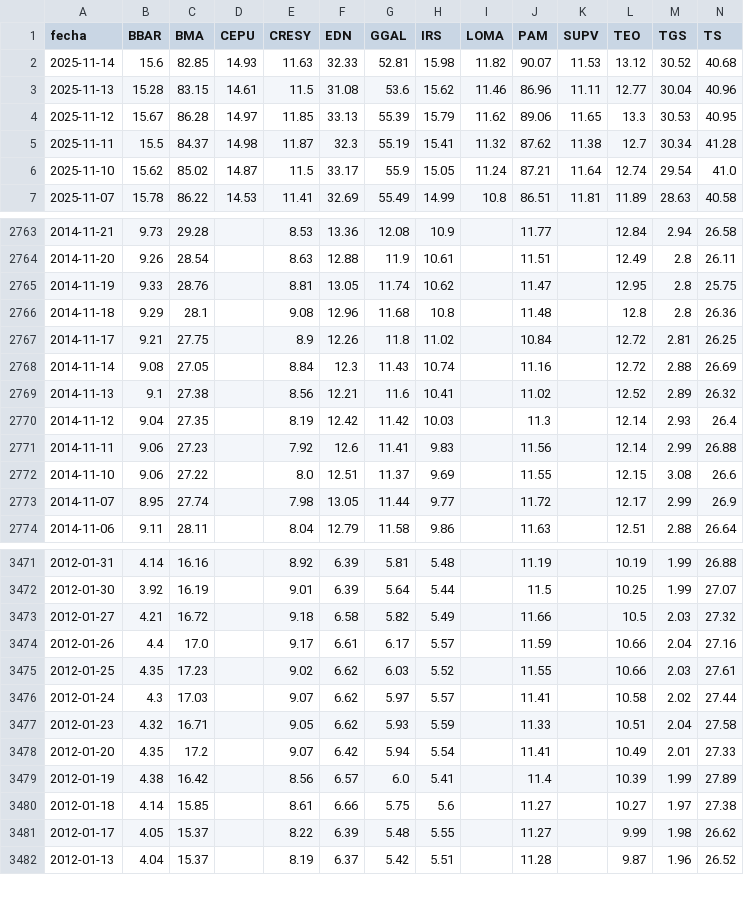
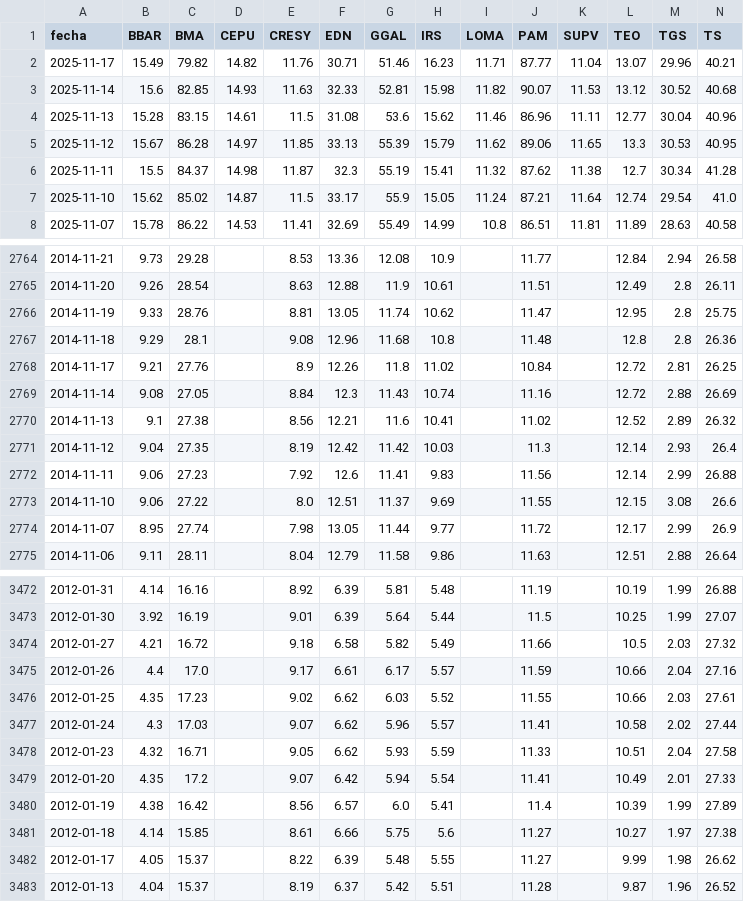
Before and after one commit to jesusrobles824/base-de-datos, a CSV file: Precios_ADRs.csv, drawn as a sheet; only a part is shown, gaps mark what is left out; addresses are those after the commit; rows hold the shown columns only; the diff names each change by its address in the sheet, - before the commit and + after, or states it on an @@ line.

```diff
--- a/Precios_ADRs.csv
+++ b/Precios_ADRs.csv
+row 2: 2025-11-17 | 15.49 | 79.82 | 14.82 | 11.76 | 30.71 | 51.46 | 16.23 | 11.71 | 87.77 | 11.04 | 13.07 | 29.96 | 40.21
-C2768 (BMA): 27.75
+C2768 (BMA): 27.76
-G3477 (GGAL): 5.97
+G3477 (GGAL): 5.96
```
Also changed, not shown: ADRs_variacion_porcentual_diaria.csv.
